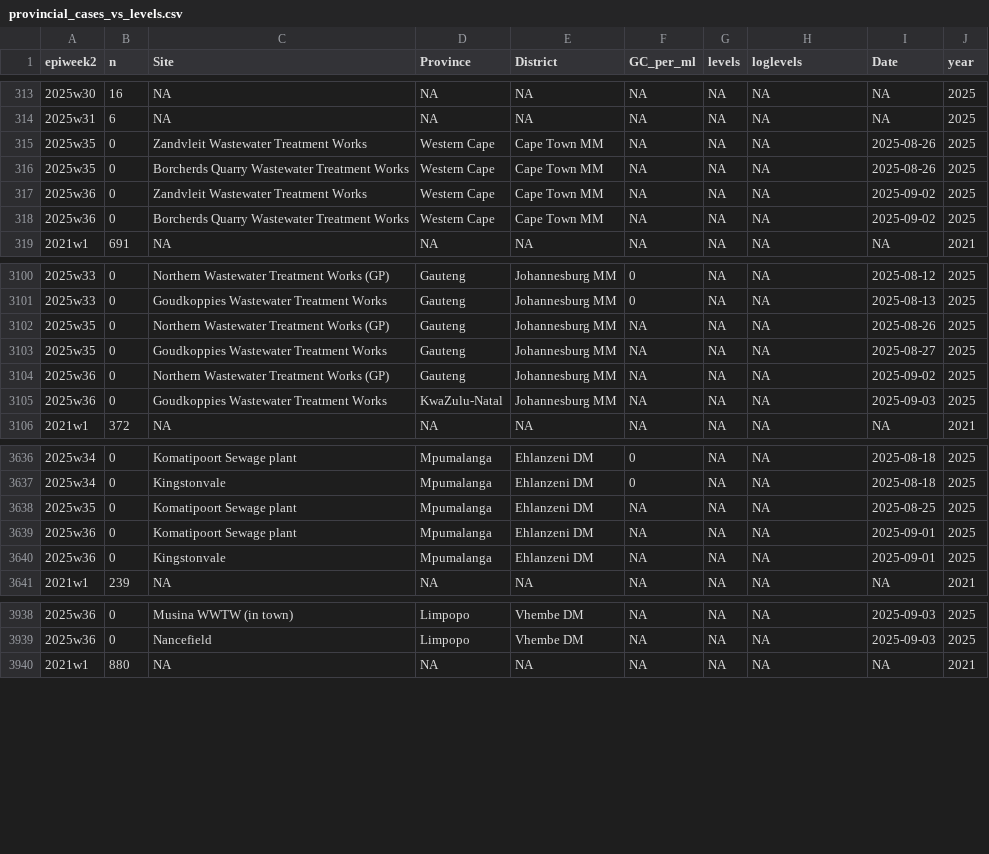
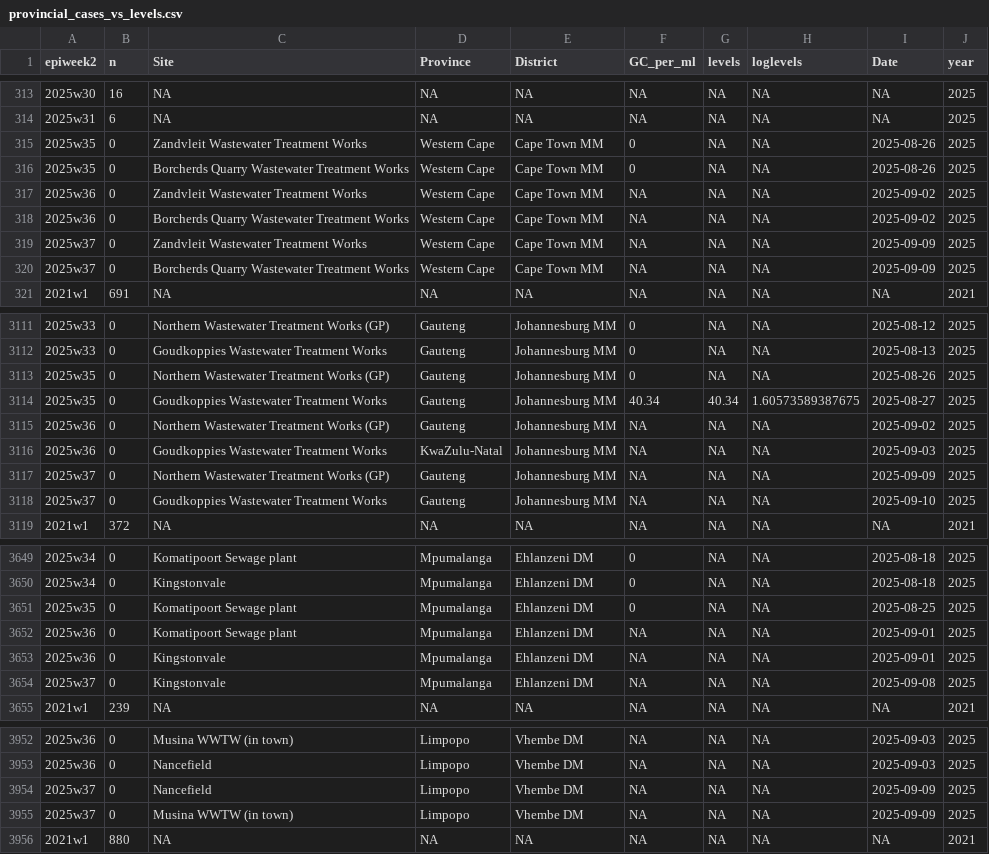
Before and after one commit to NICD-Wastewater-Genomics/NICD-Dash-Data, a CSV file: provincial_cases_vs_levels.csv, drawn as a sheet; only a part is shown, gaps mark what is left out; the diff covers the shown part only.

```diff
--- a/provincial_cases_vs_levels.csv
+++ b/provincial_cases_vs_levels.csv
@@ -314,6 +314,8 @@
 "2025w31",6,NA,NA,NA,NA,NA,NA,NA,2025
-"2025w35",0,"Zandvleit Wastewater Treatment Works","Western Cape","Cape Town MM",NA,NA,NA,2025-08-26,2025
-"2025w35",0,"Borcherds Quarry Wastewater Treatment Works","Western Cape","Cape Town MM",NA,NA,NA,2025-08-26,2025
+"2025w35",0,"Zandvleit Wastewater Treatment Works","Western Cape","Cape Town MM",0,NA,NA,2025-08-26,2025
+"2025w35",0,"Borcherds Quarry Wastewater Treatment Works","Western Cape","Cape Town MM",0,NA,NA,2025-08-26,2025
 "2025w36",0,"Zandvleit Wastewater Treatment Works","Western Cape","Cape Town MM",NA,NA,NA,2025-09-02,2025
 "2025w36",0,"Borcherds Quarry Wastewater Treatment Works","Western Cape","Cape Town MM",NA,NA,NA,2025-09-02,2025
+"2025w37",0,"Zandvleit Wastewater Treatment Works","Western Cape","Cape Town MM",NA,NA,NA,2025-09-09,2025
+"2025w37",0,"Borcherds Quarry Wastewater Treatment Works","Western Cape","Cape Town MM",NA,NA,NA,2025-09-09,2025
 "2021w1",691,NA,NA,NA,NA,NA,NA,NA,2021
@@ -3101,6 +3112,8 @@
 "2025w33",0,"Goudkoppies Wastewater Treatment Works","Gauteng","Johannesburg MM",0,NA,NA,2025-08-13,2025
-"2025w35",0,"Northern Wastewater Treatment Works (GP)","Gauteng","Johannesburg MM",NA,NA,NA,2025-08-26,2025
-"2025w35",0,"Goudkoppies Wastewater Treatment Works","Gauteng","Johannesburg MM",NA,NA,NA,2025-08-27,2025
+"2025w35",0,"Northern Wastewater Treatment Works (GP)","Gauteng","Johannesburg MM",0,NA,NA,2025-08-26,2025
+"2025w35",0,"Goudkoppies Wastewater Treatment Works","Gauteng","Johannesburg MM",40.34,40.34,1.60573589387675,2025-08-27,2025
 "2025w36",0,"Northern Wastewater Treatment Works (GP)","Gauteng","Johannesburg MM",NA,NA,NA,2025-09-02,2025
 "2025w36",0,"Goudkoppies Wastewater Treatment Works","KwaZulu-Natal","Johannesburg MM",NA,NA,NA,2025-09-03,2025
+"2025w37",0,"Northern Wastewater Treatment Works (GP)","Gauteng","Johannesburg MM",NA,NA,NA,2025-09-09,2025
+"2025w37",0,"Goudkoppies Wastewater Treatment Works","Gauteng","Johannesburg MM",NA,NA,NA,2025-09-10,2025
 "2021w1",372,NA,NA,NA,NA,NA,NA,NA,2021
@@ -3637,5 +3650,6 @@
 "2025w34",0,"Kingstonvale","Mpumalanga","Ehlanzeni DM",0,NA,NA,2025-08-18,2025
-"2025w35",0,"Komatipoort Sewage plant","Mpumalanga","Ehlanzeni DM",NA,NA,NA,2025-08-25,2025
+"2025w35",0,"Komatipoort Sewage plant","Mpumalanga","Ehlanzeni DM",0,NA,NA,2025-08-25,2025
 "2025w36",0,"Komatipoort Sewage plant","Mpumalanga","Ehlanzeni DM",NA,NA,NA,2025-09-01,2025
 "2025w36",0,"Kingstonvale","Mpumalanga","Ehlanzeni DM",NA,NA,NA,2025-09-01,2025
+"2025w37",0,"Kingstonvale","Mpumalanga","Ehlanzeni DM",NA,NA,NA,2025-09-08,2025
 "2021w1",239,NA,NA,NA,NA,NA,NA,NA,2021
@@ -3939,2 +3953,4 @@
 "2025w36",0,"Nancefield","Limpopo","Vhembe DM",NA,NA,NA,2025-09-03,2025
+"2025w37",0,"Nancefield","Limpopo","Vhembe DM",NA,NA,NA,2025-09-09,2025
+"2025w37",0,"Musina WWTW (in town)","Limpopo","Vhembe DM",NA,NA,NA,2025-09-09,2025
 "2021w1",880,NA,NA,NA,NA,NA,NA,NA,2021
```
Also changed, not shown: 10 added rows and 19 edited cells elsewhere in this file, rsa_cases_vs_levels.csv.
